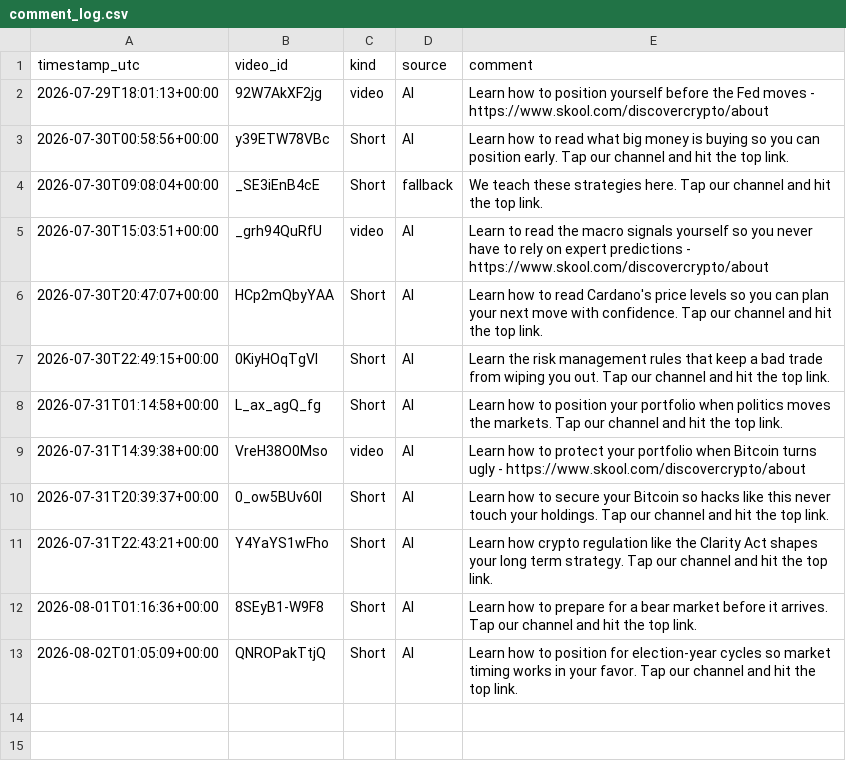
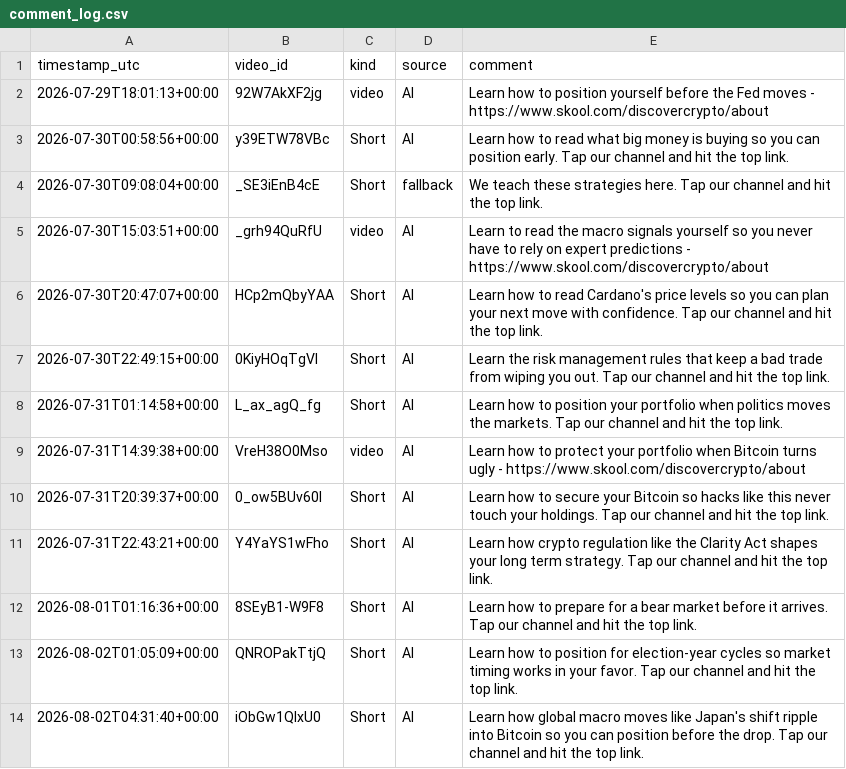
Before and after one commit to medfordadvancement/dc-autocomment, a CSV file: comment_log.csv, drawn as a sheet.

```diff
--- a/comment_log.csv
+++ b/comment_log.csv
@@ -13 +13,2 @@ timestamp_utc,video_id,kind,source,comment
 2026-08-02T01:05:09+00:00,QNROPakTtjQ,Short,AI,Learn how to position for election-year cycles so market timing works in your favor. Tap our channel and hit the top link.
+2026-08-02T04:31:40+00:00,iObGw1QlxU0,Short,AI,Learn how global macro moves like Japan's shift ripple into Bitcoin so you can position before the drop. Tap our channel and hit the top link.
```
Also changed, not shown: 1 other file.
